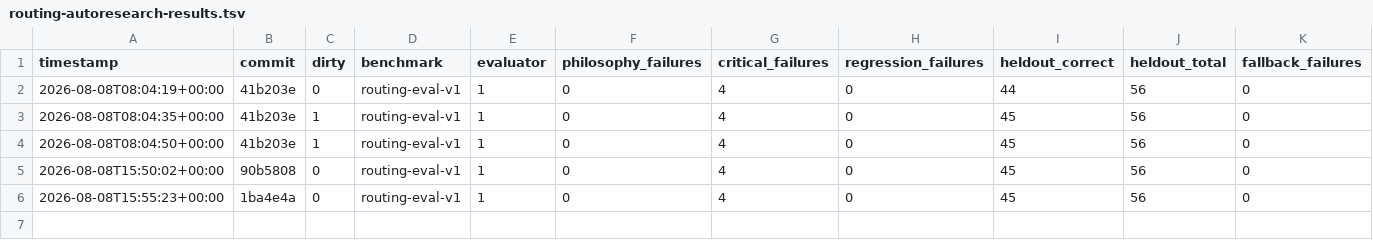
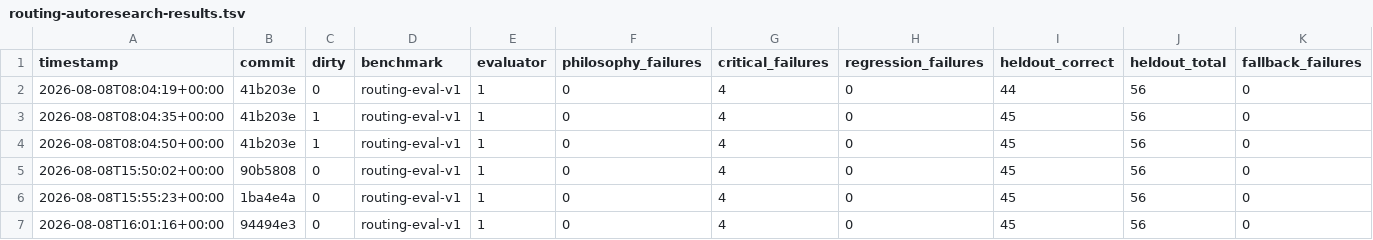
Before and after one commit to younnieCutler/japan-career-agent, a TSV file: docs/routing-autoresearch-results.tsv, drawn as a sheet; only a part is shown; rows hold the shown columns only; the diff names each change by its address in the sheet, - before the commit and + after, or states it on an @@ line.

```diff
--- a/docs/routing-autoresearch-results.tsv
+++ b/docs/routing-autoresearch-results.tsv
+row 7: 2026-08-08T16:01:16+00:00 | 94494e3 | 0 | routing-eval-v1 | 1 | 0 | 4 | 0 | 45 | 56 | 0
```
Also changed, not shown: 1 other file.
